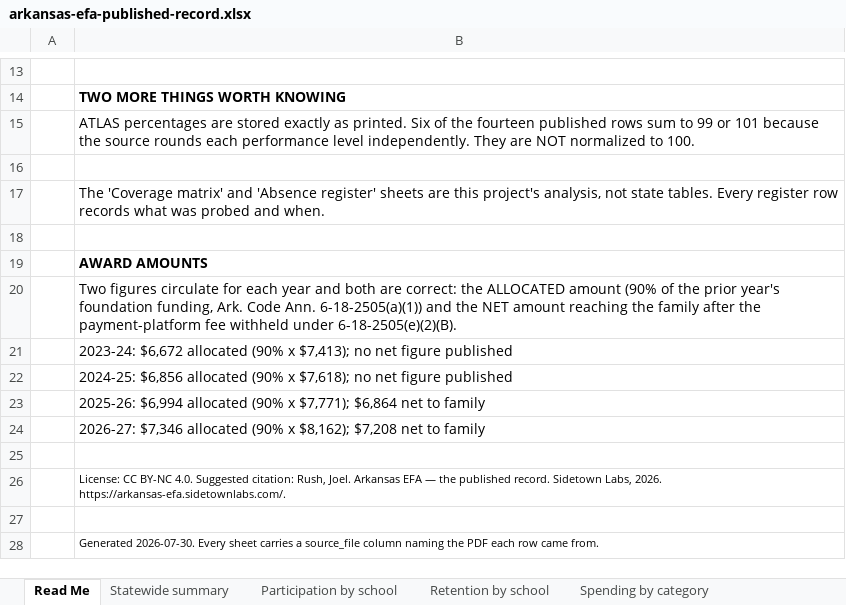
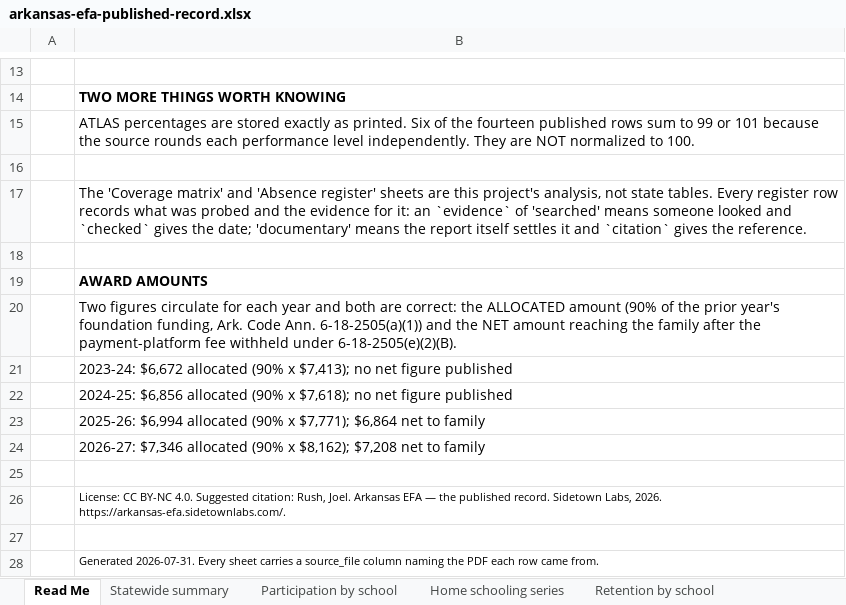
Before and after one commit to jrush1230/arkansas-efa, an Excel workbook: data/downloads/arkansas-efa-published-record.xlsx, sheet Read Me, drawn as a sheet; only a part is shown, gaps mark what is left out; values as stored, in another font and other column widths than the file's, no borders; the diff names each change by its address in the sheet, - before the commit and + after, or states it on an @@ line.

Commit message:
Sync public surface with private source
Private commits newly included:
  433642f efa site (S39): the register's two kinds of evidence, and the two missing tables
  7b60e5d efa site (S38): four charts become tables, three sections move

.../{head => regenerated}/app.css                  |  67 +++-
 .../{head => regenerated}/charts.js                | 401 ++++++++++++---------
 .../{head => regenerated}/data/downloads/README.md |  10 +-
 .../downloads/arkansas-efa-published-record.xlsx   | Bin 139573 -> 142630 bytes
 .../data/downloads/efa-absence-register.csv        |  36 +-
 .../data/downloads/efa-award-series.csv}           |   5 +
 .../data/downloads/efa-homeschool-series.csv}      |  30 ++
 .../{head => regenerated}/data/efa.json            |   2 +-
 .../{head => regenerated}/data/vintage.json        |   2 +-
 .../{head => regenerated}/index.html               | 339 ++++++++++-------
 .../{head => regenerated}/index.js                 |  69 +++-
 .../{head => regenerated}/methodology.html         |  49 ++-
 12 files changed, 677 insertions(+), 333 deletions(-)

Private-source-commit: 433642f4c810b7975079f4b6e4d8249ca44fc88c

```diff
--- a/data/downloads/arkansas-efa-published-record.xlsx (sheet Read Me)
+++ b/data/downloads/arkansas-efa-published-record.xlsx (sheet Read Me)
+sheet tab: Home schooling series
-B17: …probed and when.
+B17: …probed and the evidence for it: an `evidence` of 'searched' means someone looked and `checked` gives the date; 'documentary' means the report itself settles it and `citation` gives the reference.
-B28: Generated 2026-07-30. Every sheet…
+B28: Generated 2026-07-31. Every sheet…
```
Also changed, not shown: sheet Absence register, other sheet tabs, 11 other files.
